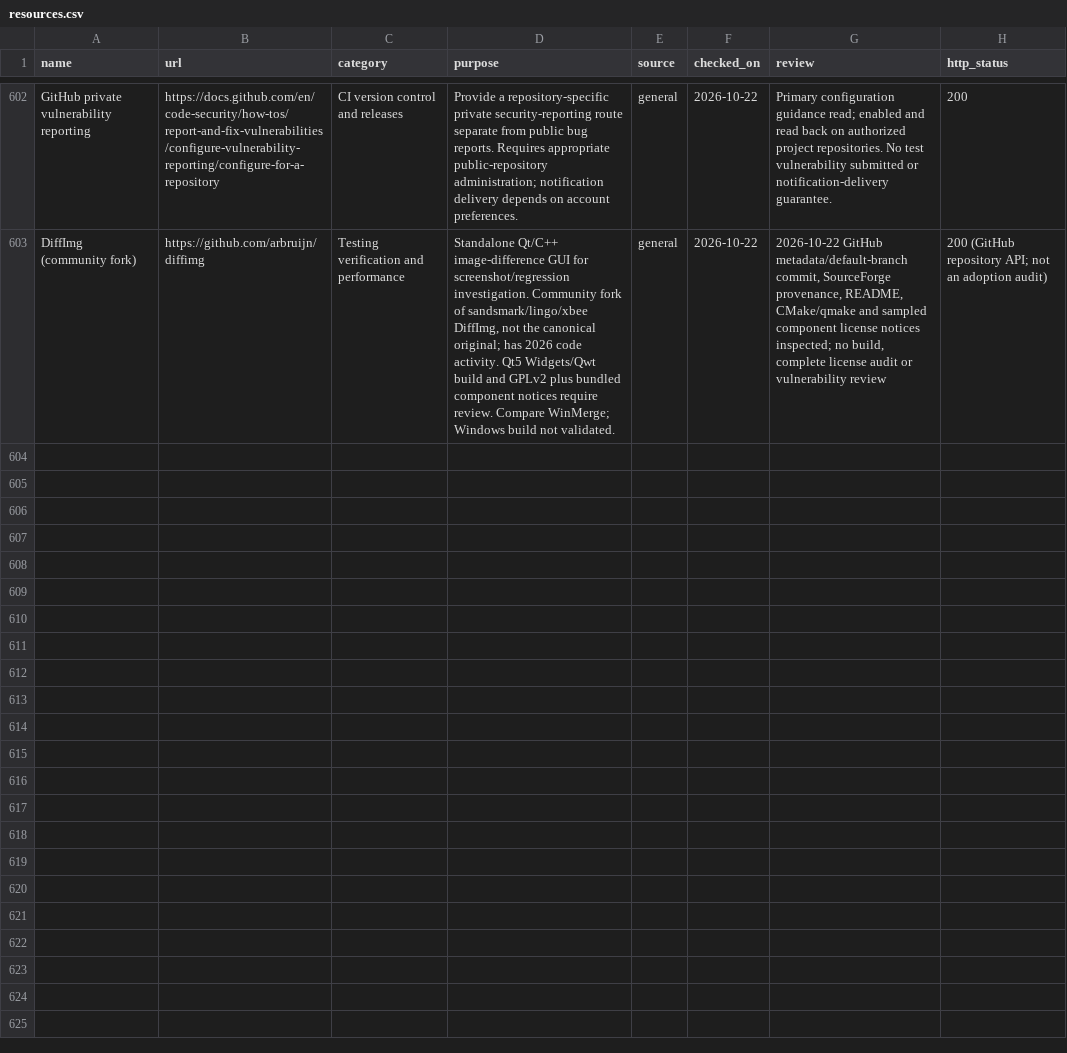
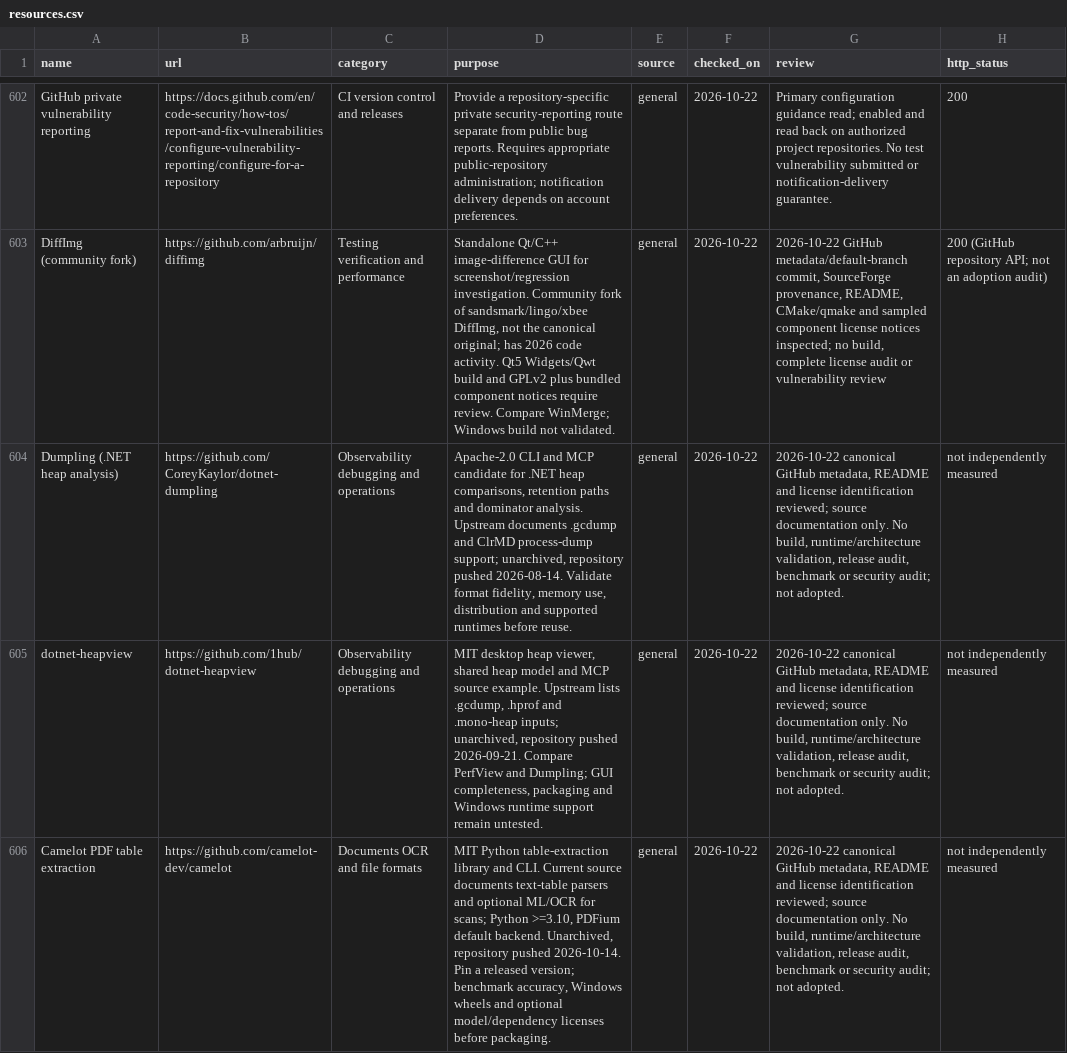
Before and after one commit to SeanShaffer88/ForAI, a CSV file: resources.csv, drawn as a sheet; only a part is shown, gaps mark what is left out; the diff names each change by its address in the sheet, - before the commit and + after, or states it on an @@ line.

Commit message:
Add source-reviewed heap analysis and PDF extraction references

```diff
--- a/resources.csv
+++ b/resources.csv
+row 604: Dumpling (.NET heap analysis) | https://github.com/CoreyKaylor/dotnet-dumpling | Observability debugging and operations | Apache-2.0 CLI and MCP candidate for .NET heap comparisons, retention paths and dominator analysis. Upstream documents .gcdump and ClrMD process-dump support; unarchived, repository pushed 2026-08-14. Validate format fidelity, memory use, distribution and supported runtimes before reuse. | general | 2026-10-22 | 2026-10-22 canonical GitHub metadata, README and license identification reviewed; source documentation only. No build, runtime/architecture validation, release audit, benchmark or security audit; not adopted. | not independently measured
+row 605: dotnet-heapview | https://github.com/1hub/dotnet-heapview | Observability debugging and operations | MIT desktop heap viewer, shared heap model and MCP source example. Upstream lists .gcdump, .hprof and .mono-heap inputs; unarchived, repository pushed 2026-09-21. Compare PerfView and Dumpling; GUI completeness, packaging and Windows runtime support remain untested. | general | 2026-10-22 | 2026-10-22 canonical GitHub metadata, README and license identification reviewed; source documentation only. No build, runtime/architecture validation, release audit, benchmark or security audit; not adopted. | not independently measured
+row 606: Camelot PDF table extraction | https://github.com/camelot-dev/camelot | Documents OCR and file formats | MIT Python table-extraction library and CLI. Current source documents text-table parsers and optional ML/OCR for scans; Python >=3.10, PDFium default backend. Unarchived, repository pushed 2026-10-14. Pin a released version; benchmark accuracy, Windows wheels and optional model/dependency licenses before packaging. | general | 2026-10-22 | 2026-10-22 canonical GitHub metadata, README and license identification reviewed; source documentation only. No build, runtime/architecture validation, release audit, benchmark or security audit; not adopted. | not independently measured
```
Also changed, not shown: 6 other files.
